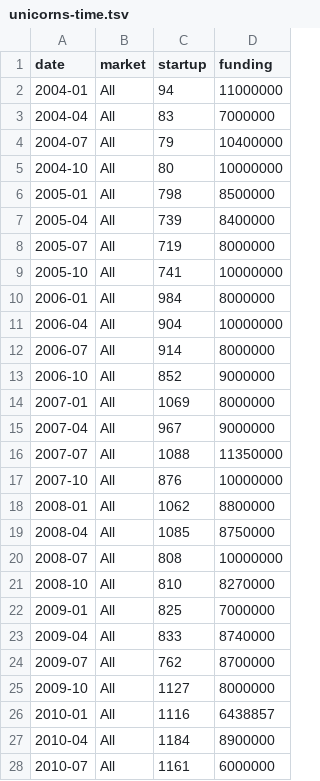
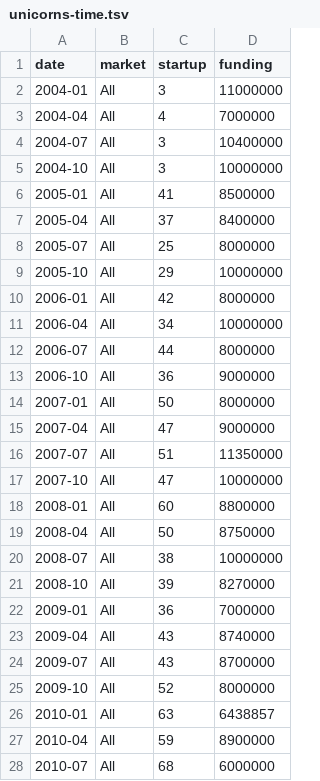
Before and after one commit to gracenbrilz/InvestorsStartups, a TSV file: UnicornsApp/public_html/static/files/unicorns-time.tsv, drawn as a sheet; only a part is shown; the diff covers the shown part only.

```diff
--- a/UnicornsApp/public_html/static/files/unicorns-time.tsv
+++ b/UnicornsApp/public_html/static/files/unicorns-time.tsv
@@ -1,28 +1,28 @@
 date	market	startup	funding
-2004-01	All	94	11000000
-2004-04	All	83	7000000
-2004-07	All	79	10400000
-2004-10	All	80	10000000
-2005-01	All	798	8500000
-2005-04	All	739	8400000
-2005-07	All	719	8000000
-2005-10	All	741	10000000
-2006-01	All	984	8000000
-2006-04	All	904	10000000
-2006-07	All	914	8000000
-2006-10	All	852	9000000
-2007-01	All	1069	8000000
-2007-04	All	967	9000000
-2007-07	All	1088	11350000
-2007-10	All	876	10000000
-2008-01	All	1062	8800000
-2008-04	All	1085	8750000
-2008-07	All	808	10000000
-2008-10	All	810	8270000
-2009-01	All	825	7000000
-2009-04	All	833	8740000
-2009-07	All	762	8700000
-2009-10	All	1127	8000000
-2010-01	All	1116	6438857
-2010-04	All	1184	8900000
-2010-07	All	1161	6000000
+2004-01	All	3	11000000
+2004-04	All	4	7000000
+2004-07	All	3	10400000
+2004-10	All	3	10000000
+2005-01	All	41	8500000
+2005-04	All	37	8400000
+2005-07	All	25	8000000
+2005-10	All	29	10000000
+2006-01	All	42	8000000
+2006-04	All	34	10000000
+2006-07	All	44	8000000
+2006-10	All	36	9000000
+2007-01	All	50	8000000
+2007-04	All	47	9000000
+2007-07	All	51	11350000
+2007-10	All	47	10000000
+2008-01	All	60	8800000
+2008-04	All	50	8750000
+2008-07	All	38	10000000
+2008-10	All	39	8270000
+2009-01	All	36	7000000
+2009-04	All	43	8740000
+2009-07	All	43	8700000
+2009-10	All	52	8000000
+2010-01	All	63	6438857
+2010-04	All	59	8900000
+2010-07	All	68	6000000
```
Also changed, not shown: 13 edited cells elsewhere in this file, 6 other files.
